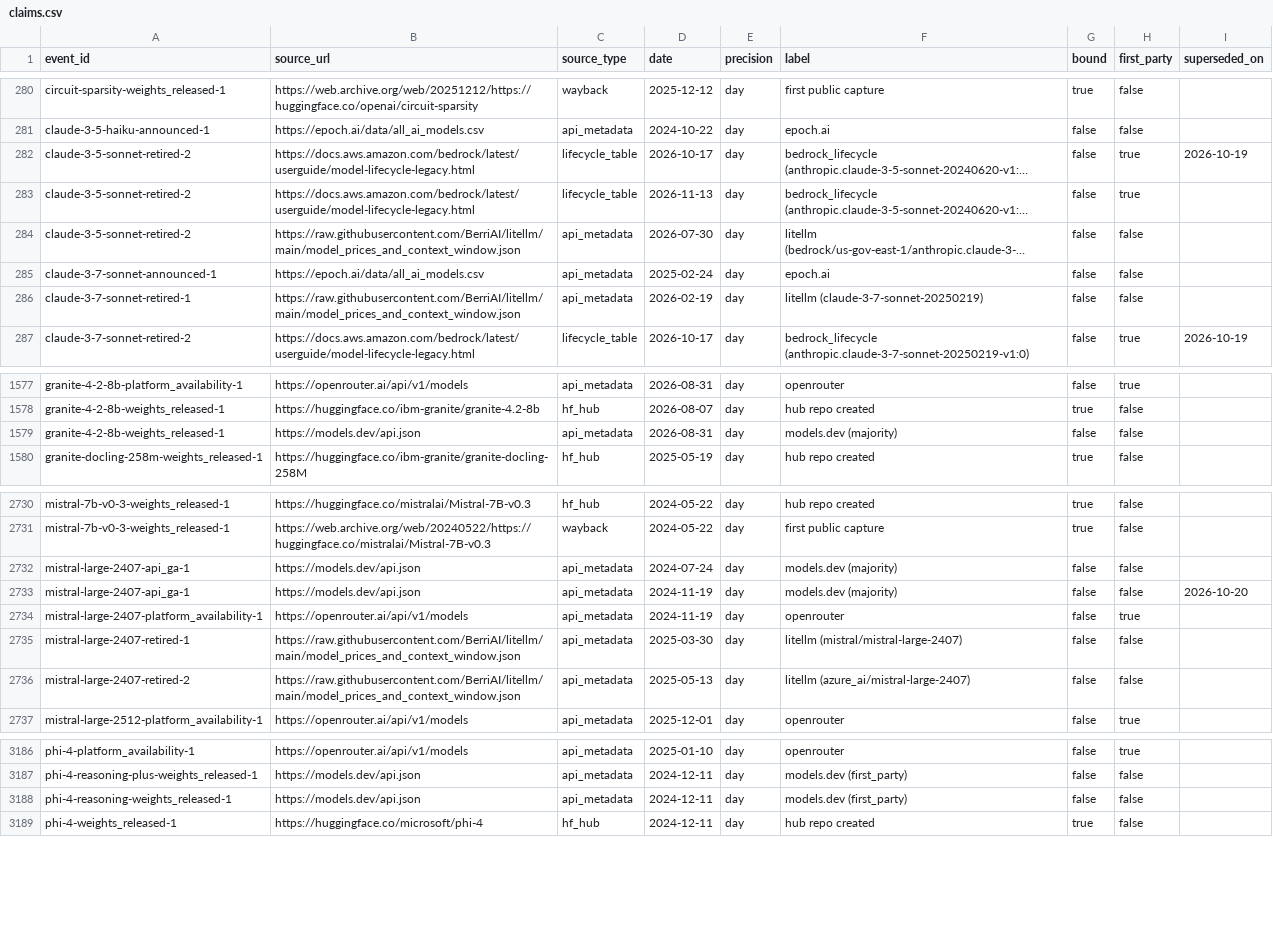
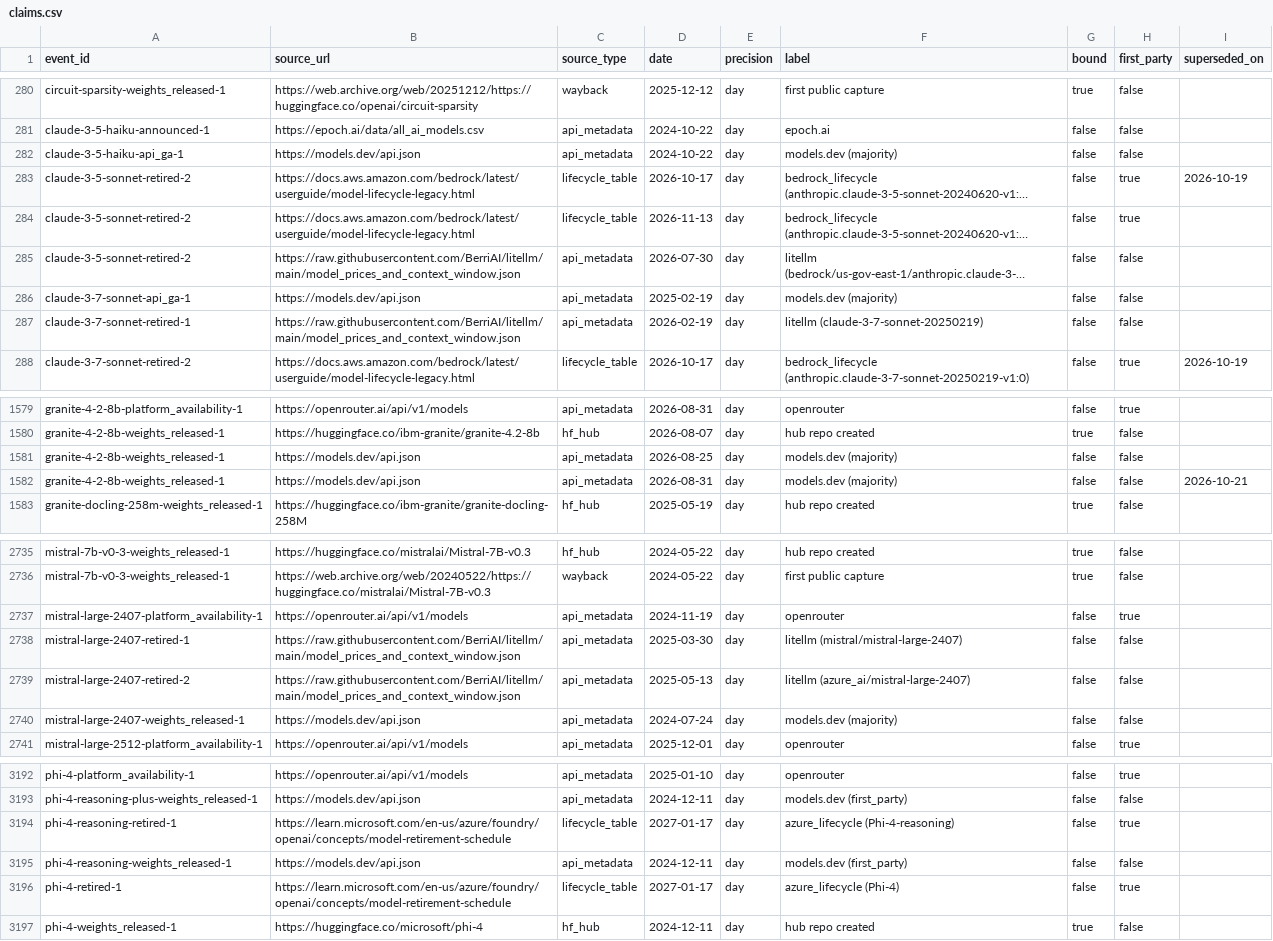
Before and after one commit to YasamanAnsari/llm-ledger, a CSV file: data/core/claims.csv, drawn as a sheet; only a part is shown, gaps mark what is left out; long unchanged cells end in …; removed rows and columns are numbered as before the commit, all else as after; the diff covers the shown part only; the diff names each change by its address in the sheet, - before the commit and + after, or states it on an @@ line.

```diff
--- a/data/core/claims.csv
+++ b/data/core/claims.csv
+row 282: claude-3-5-haiku-api_ga-1 | https://models.dev/api.json | api_metadata | 2024-10-22 | day | models.dev (majority) | false | false
-A286 (event_id): claude-3-7-sonnet-announced-1
+A286 (event_id): claude-3-7-sonnet-api_ga-1
-B286 (source_url): https://epoch.ai/data/all_ai_models.csv
+B286 (source_url): https://models.dev/api.json
-D286 (date): 2025-02-24
+D286 (date): 2025-02-19
-F286 (label): epoch.ai
+F286 (label): models.dev (majority)
-D1581 (date): 2026-08-31
+D1581 (date): 2026-08-25
+row 1582: granite-4-2-8b-weights_released-1 | https://models.dev/api.json | api_metadata | 2026-08-31 | day | models.dev (majority) | false | false | 2026-10-21
-row 2732: mistral-large-2407-api_ga-1 | https://models.dev/api.json | api_metadata | 2024-07-24 | day | models.dev (majority) | false | false
-row 2733: mistral-large-2407-api_ga-1 | https://models.dev/api.json | api_metadata | 2024-11-19 | day | models.dev (majority) | false | false | 2026-10-20
+row 2740: mistral-large-2407-weights_released-1 | https://models.dev/api.json | api_metadata | 2024-07-24 | day | models.dev (majority) | false | false
+row 3194: phi-4-reasoning-retired-1 | https://learn.microsoft.com/en-us/azure/foundry/openai/concepts/model-retirement-schedule | lifecycle_table | 2027-01-17 | day | azure_lifecycle (Phi-4-reasoning) | false | true
+row 3196: phi-4-retired-1 | https://learn.microsoft.com/en-us/azure/foundry/openai/concepts/model-retirement-schedule | lifecycle_table | 2027-01-17 | day | azure_lifecycle (Phi-4) | false | true
```
Also changed, not shown: 11 added rows, 1 removed row and 12 edited cells elsewhere in this file, data/core/crosswalk.csv, data/core/events.csv, 26 other files.
